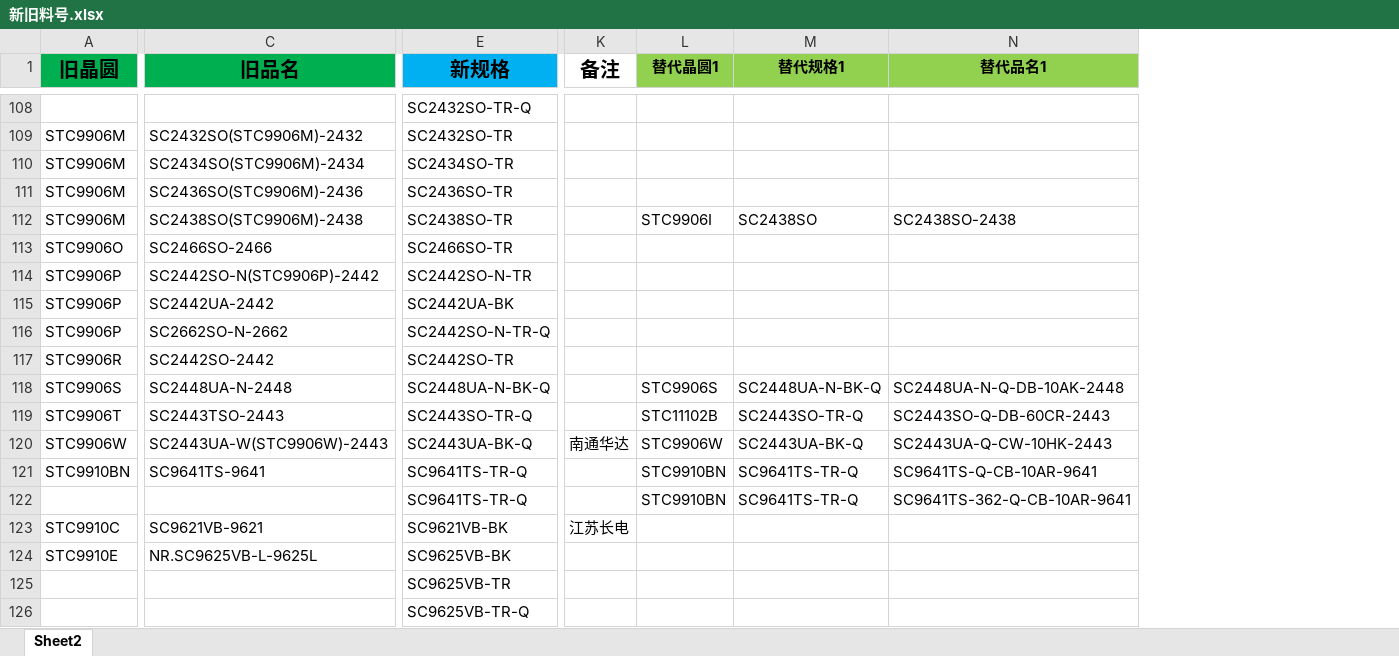
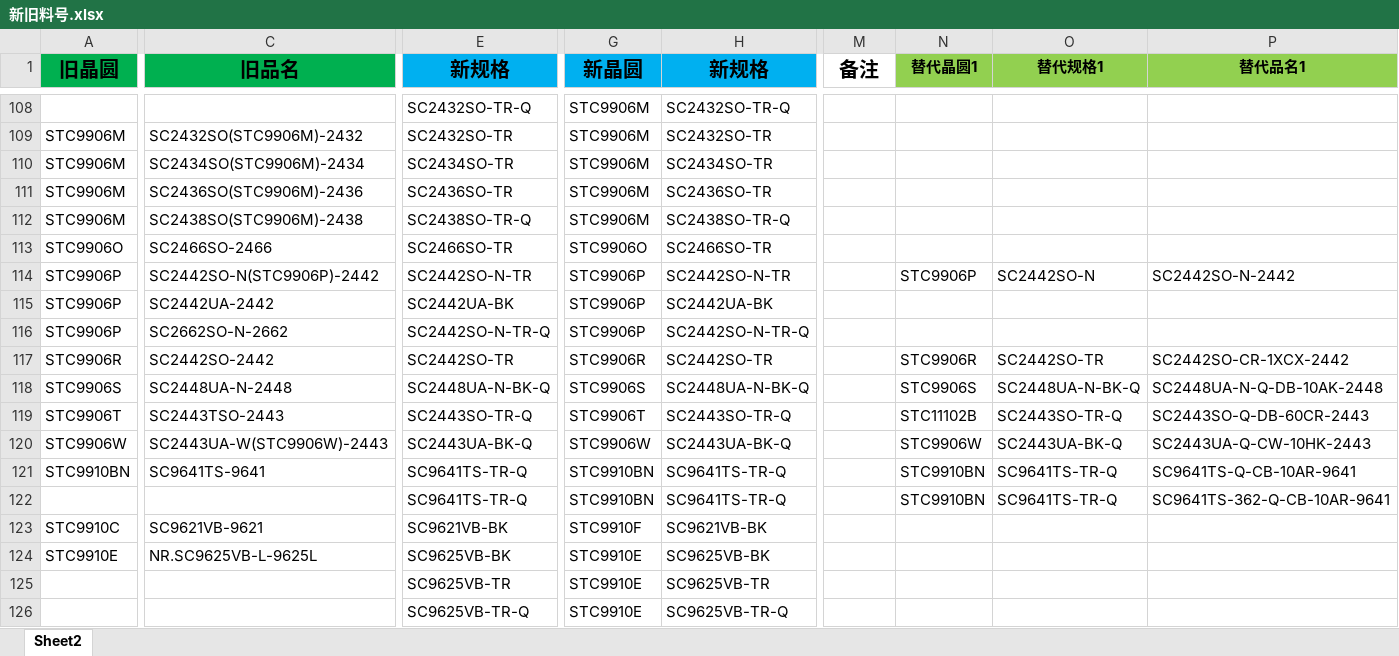
Before and after one commit to TTTriste06/operation_planning-, an Excel workbook: 新旧料号.xlsx, sheet Sheet2, drawn as a sheet; only a part is shown, gaps mark what is left out; values as stored, in another font and other column widths than the file's, no borders; conditional formats not drawn; addresses are those after the commit; the diff covers the shown part only; the diff names each change by its address in the sheet, - before the commit and + after, or states it on an @@ line.

```diff
--- a/新旧料号.xlsx (sheet Sheet2)
+++ b/新旧料号.xlsx (sheet Sheet2)
+column G (新晶圆), rows 108-126: STC9906M | STC9906M | STC9906M | STC9906M | STC9906M | STC9906O | STC9906P | STC9906P | STC9906P | STC9906R | STC9906S | STC9906T | STC9906W | STC9910BN | STC9910BN | STC9910F | STC9910E | STC9910E | STC9910E
+column H (新规格), rows 108-126: SC2432SO-TR-Q | SC2432SO-TR | SC2434SO-TR | SC2436SO-TR | SC2438SO-TR-Q | SC2466SO-TR | SC2442SO-N-TR | SC2442UA-BK | SC2442SO-N-TR-Q | SC2442SO-TR | SC2448UA-N-BK-Q | SC2443SO-TR-Q | SC2443UA-BK-Q | SC9641TS-TR-Q | SC9641TS-TR-Q | SC9621VB-BK | SC9625VB-BK | SC9625VB-TR | SC9625VB-TR-Q
-E112 (新规格): SC2438SO-TR
+E112 (新规格): SC2438SO-TR-Q
-N112 (替代晶圆1): STC9906I
+N112 (替代晶圆1): (empty)
-O112 (替代规格1): SC2438SO
+O112 (替代规格1): (empty)
-P112 (替代品名1): SC2438SO-2438
+P112 (替代品名1): (empty)
-N114 (替代晶圆1): (empty)
+N114 (替代晶圆1): STC9906P
-O114 (替代规格1): (empty)
+O114 (替代规格1): SC2442SO-N
-P114 (替代品名1): (empty)
+P114 (替代品名1): SC2442SO-N-2442
-N117 (替代晶圆1): (empty)
+N117 (替代晶圆1): STC9906R
-O117 (替代规格1): (empty)
+O117 (替代规格1): SC2442SO-TR
-P117 (替代品名1): (empty)
+P117 (替代品名1): SC2442SO-CR-1XCX-2442
-M120 (备注): 南通华达
+M120 (备注): (empty)
-M123 (备注): 江苏长电
+M123 (备注): (empty)
```
Also changed, not shown: 2 added rows, 1 removed row, 108 edited cells and cell formats elsewhere in this sheet.
